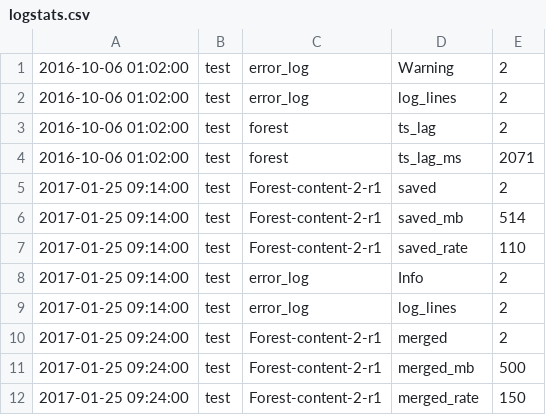
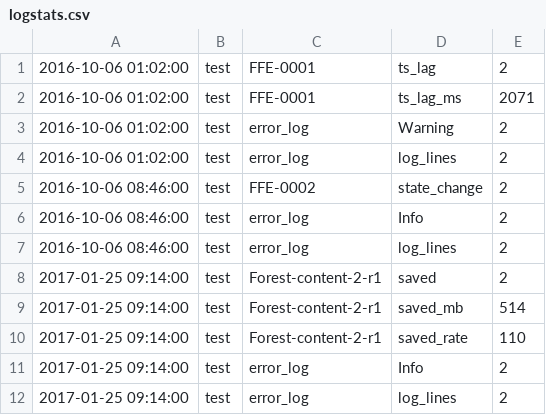
Before and after one commit to chamlin/logproc, a CSV file: logstats.csv, drawn as a sheet; only a part is shown; the shorter side is filled out with more unchanged rows.

Commit message:
add forest state change

```diff
--- a/logstats.csv
+++ b/logstats.csv
@@ -1,5 +1,8 @@
+2016-10-06 01:02:00,test,FFE-0001,ts_lag,2
+2016-10-06 01:02:00,test,FFE-0001,ts_lag_ms,2071
 2016-10-06 01:02:00,test,error_log,Warning,2
 2016-10-06 01:02:00,test,error_log,log_lines,2
-2016-10-06 01:02:00,test,forest,ts_lag,2
-2016-10-06 01:02:00,test,forest,ts_lag_ms,2071
+2016-10-06 08:46:00,test,FFE-0002,state_change,2
+2016-10-06 08:46:00,test,error_log,Info,2
+2016-10-06 08:46:00,test,error_log,log_lines,2
 2017-01-25 09:14:00,test,Forest-content-2-r1,saved,2
```
Also changed, not shown: 2 other files.
